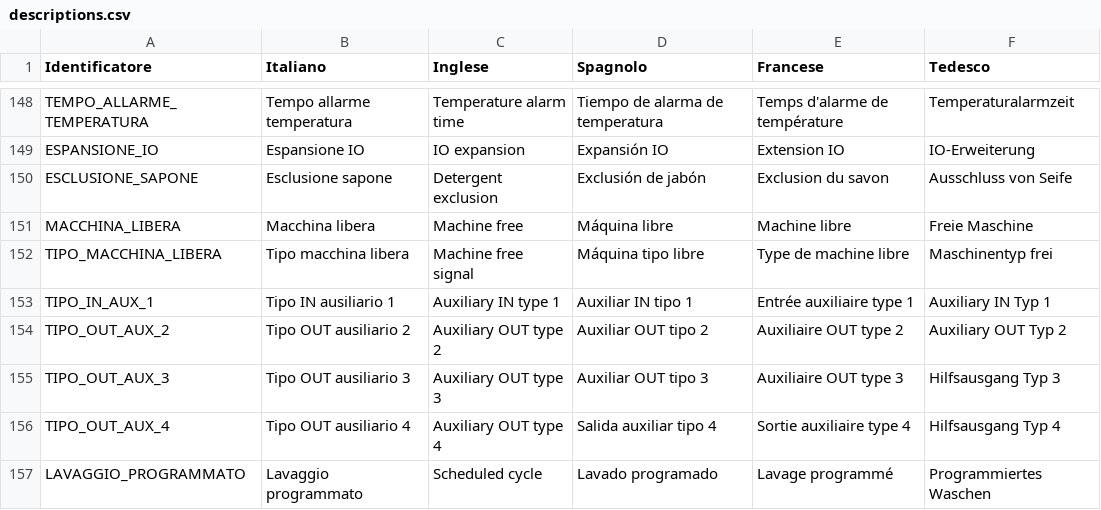
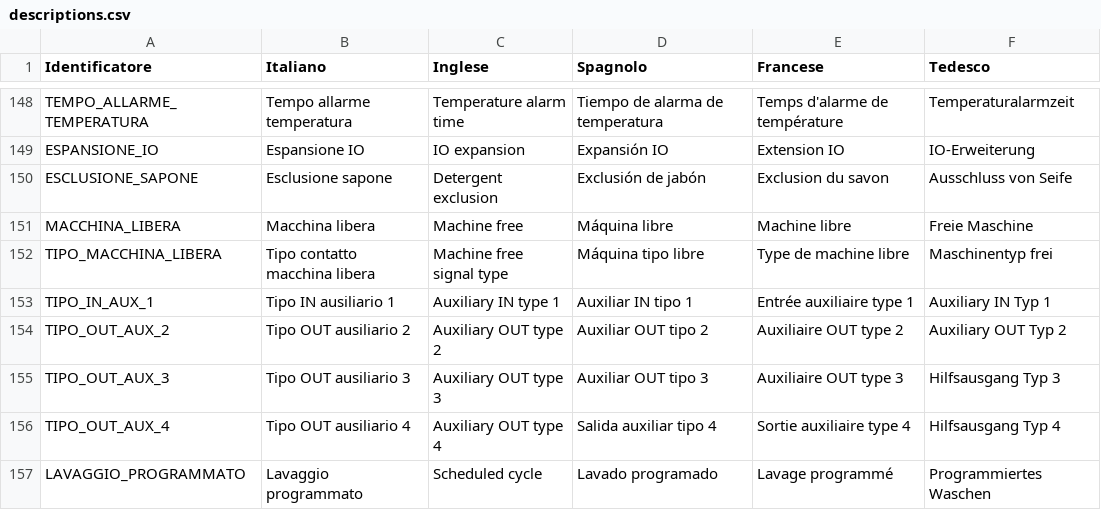
Before and after one commit to HSW-Bologna/lavatrice-display-eta-beta-rotondi, a CSV file: assets/translations/pars/descriptions.csv, drawn as a sheet; only a part is shown, gaps mark what is left out.

```diff
--- a/assets/translations/pars/descriptions.csv
+++ b/assets/translations/pars/descriptions.csv
@@ -151,3 +151,3 @@ ESCLUSIONE_SAPONE, Esclusione sapone, Detergent exclusion, Exclusión de jabón,
 MACCHINA_LIBERA, Macchina libera, Machine free, Máquina libre, Machine libre, Freie Maschine
-TIPO_MACCHINA_LIBERA, Tipo macchina libera, Machine free signal, Máquina tipo libre, Type de machine libre, Maschinentyp frei
+TIPO_MACCHINA_LIBERA, Tipo contatto macchina libera, Machine free signal type, Máquina tipo libre, Type de machine libre, Maschinentyp frei
 TIPO_IN_AUX_1,Tipo IN ausiliario 1,Auxiliary IN type 1,Auxiliar IN tipo 1,Entrée auxiliaire type 1,Auxiliary IN Typ 1
```
Also changed, not shown: assets/translations/strings/strings.csv, 8 other files.
